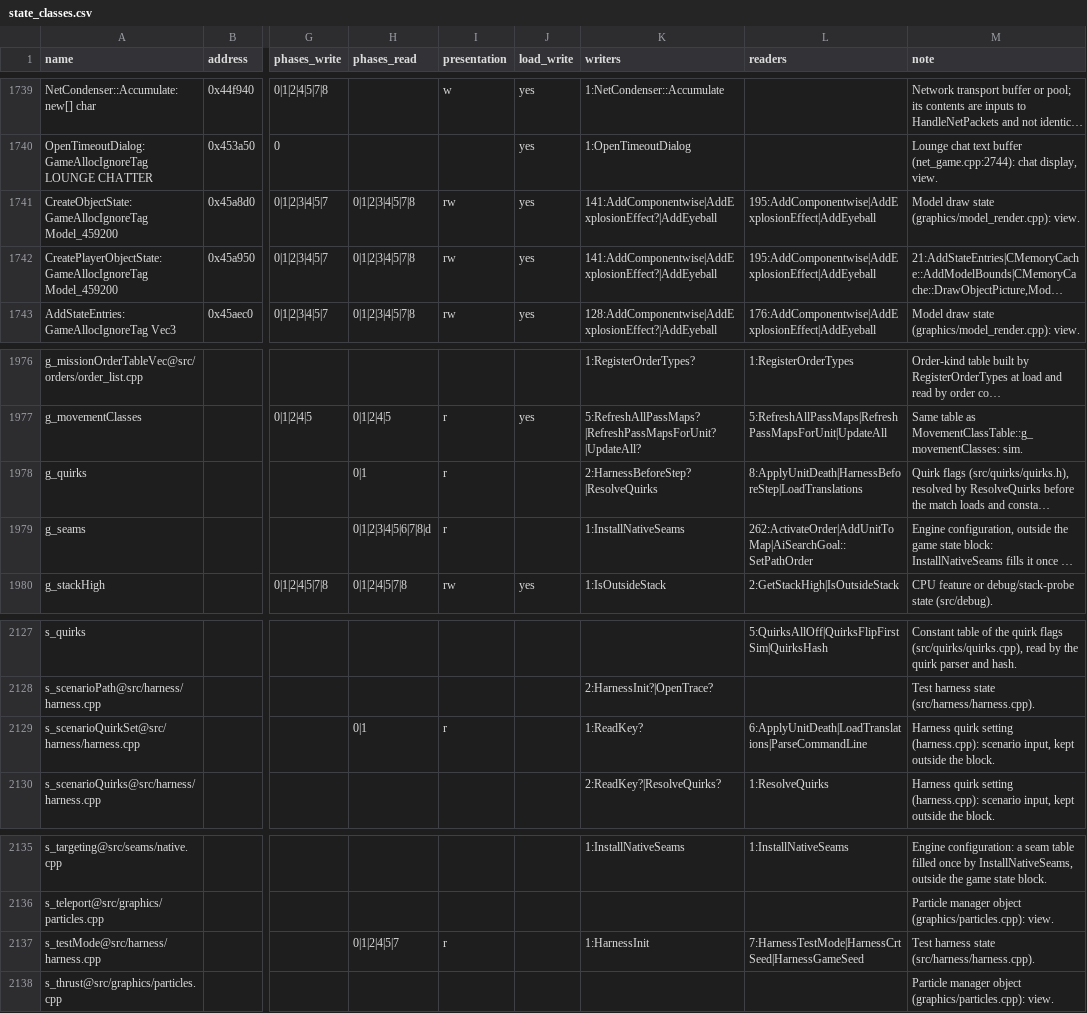
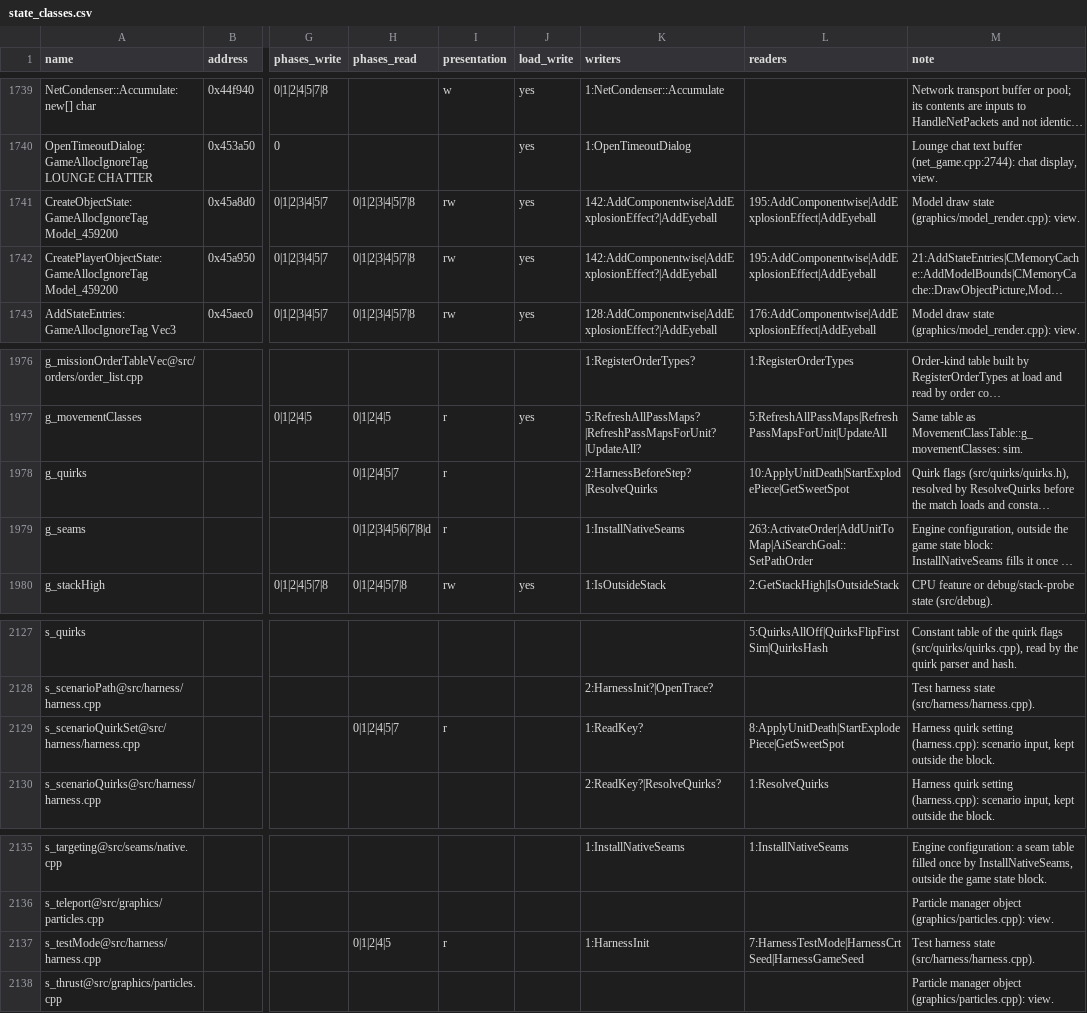
Before and after one commit to Thaldren-Archive-Forks/byte-tactics-moddable, a CSV file: data/state_classes.csv, drawn as a sheet; only a part is shown, gaps mark what is left out; long unchanged cells end in …; the diff names each change by its address in the sheet, - before the commit and + after, or states it on an @@ line.

```diff
--- a/data/state_classes.csv
+++ b/data/state_classes.csv
-K1741:K1742 (writers): 141:AddComponentwise|AddExplosionEffect?|AddEyeball
+K1741:K1742 (writers): 142:AddComponentwise|AddExplosionEffect?|AddEyeball
-H1978 (phases_read): 0|1
+H1978 (phases_read): 0|1|2|4|5|7
-L1978 (readers): 8:ApplyUnitDeath|HarnessBeforeStep|LoadTranslations
+L1978 (readers): 10:ApplyUnitDeath|StartExplodePiece|GetSweetSpot
-L1979 (readers): 262:ActivateOrder|AddUnitToMap|AiSearchGoal::SetPathOrder
+L1979 (readers): 263:ActivateOrder|AddUnitToMap|AiSearchGoal::SetPathOrder
-H2129 (phases_read): 0|1
+H2129 (phases_read): 0|1|2|4|5|7
-L2129 (readers): 6:ApplyUnitDeath|LoadTranslations|ParseCommandLine
+L2129 (readers): 8:ApplyUnitDeath|StartExplodePiece|GetSweetSpot
-H2137 (phases_read): 0|1|2|4|5|7
+H2137 (phases_read): 0|1|2|4|5
```
Also changed, not shown: data/hazards.csv.
